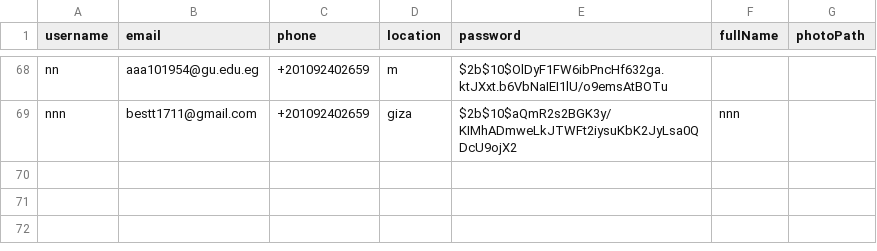
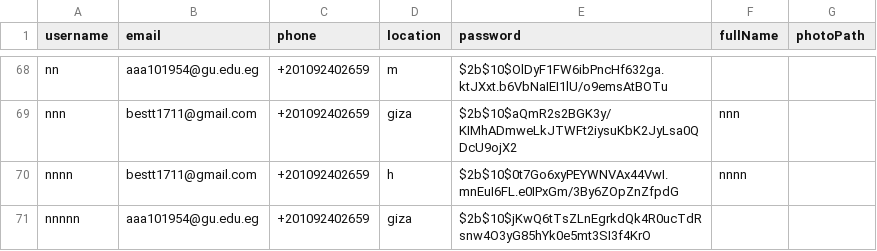
Before and after one commit to aabdelal1/BsBsBoby, a CSV file: DB/users.csv, drawn as a sheet; only a part is shown, gaps mark what is left out.

```diff
--- a/DB/users.csv
+++ b/DB/users.csv
@@ -69 +69,3 @@ nn,aaa101954@gu.edu.eg,+201092402659,m,$2b$10$OlDyF1FW6ibPncHf632ga.ktJXxt.b6VbN
 nnn,bestt1711@gmail.com,+201092402659,giza,$2b$10$aQmR2s2BGK3y/KIMhADmweLkJTWFt2iysuKbK2JyLsa0QDcU9ojX2,nnn,
+nnnn,bestt1711@gmail.com,+201092402659,h,$2b$10$0t7Go6xyPEYWNVAx44VwI.mnEuI6FL.e0IPxGm/3By6ZOpZnZfpdG,nnnn,
+nnnnn,aaa101954@gu.edu.eg,+201092402659,giza,$2b$10$jKwQ6tTsZLnEgrkdQk4R0ucTdRsnw4O3yG85hYk0e5mt3SI3f4KrO,,
```
Also changed, not shown: DB/individual_pets.csv, 3 other files.
